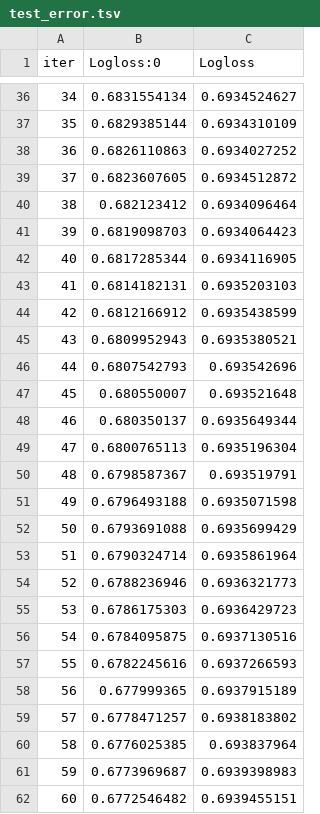
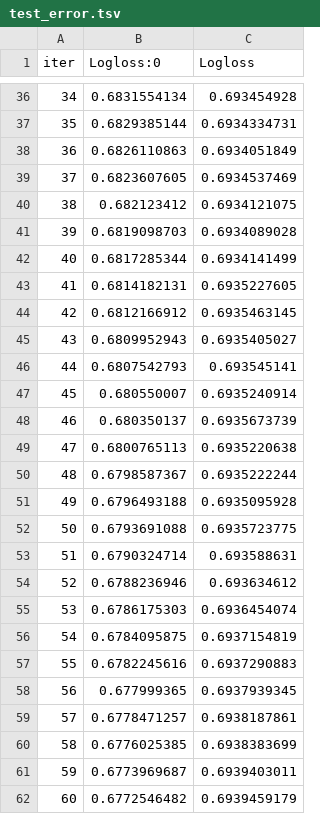
Before and after one commit to carokanns/the_new_Krypto, a TSV file: catboost_info/test_error.tsv, drawn as a sheet; only a part is shown, gaps mark what is left out; the diff covers the shown part only.

```diff
--- a/catboost_info/test_error.tsv
+++ b/catboost_info/test_error.tsv
@@ -36,27 +36,27 @@ iter	Logloss:0	Logloss
-34	0.6831554134	0.6934524627
-35	0.6829385144	0.6934310109
-36	0.6826110863	0.6934027252
-37	0.6823607605	0.6934512872
-38	0.682123412	0.6934096464
-39	0.6819098703	0.6934064423
-40	0.6817285344	0.6934116905
-41	0.6814182131	0.6935203103
-42	0.6812166912	0.6935438599
-43	0.6809952943	0.6935380521
-44	0.6807542793	0.693542696
-45	0.680550007	0.693521648
-46	0.680350137	0.6935649344
-47	0.6800765113	0.6935196304
-48	0.6798587367	0.693519791
-49	0.6796493188	0.6935071598
-50	0.6793691088	0.6935699429
-51	0.6790324714	0.6935861964
-52	0.6788236946	0.6936321773
-53	0.6786175303	0.6936429723
-54	0.6784095875	0.6937130516
-55	0.6782245616	0.6937266593
-56	0.677999365	0.6937915189
-57	0.6778471257	0.6938183802
-58	0.6776025385	0.693837964
-59	0.6773969687	0.6939398983
-60	0.6772546482	0.6939455151
+34	0.6831554134	0.693454928
+35	0.6829385144	0.6934334731
+36	0.6826110863	0.6934051849
+37	0.6823607605	0.6934537469
+38	0.682123412	0.6934121075
+39	0.6819098703	0.6934089028
+40	0.6817285344	0.6934141499
+41	0.6814182131	0.6935227605
+42	0.6812166912	0.6935463145
+43	0.6809952943	0.6935405027
+44	0.6807542793	0.693545141
+45	0.680550007	0.6935240914
+46	0.680350137	0.6935673739
+47	0.6800765113	0.6935220638
+48	0.6798587367	0.6935222244
+49	0.6796493188	0.6935095928
+50	0.6793691088	0.6935723775
+51	0.6790324714	0.693588631
+52	0.6788236946	0.693634612
+53	0.6786175303	0.6936454074
+54	0.6784095875	0.6937154819
+55	0.6782245616	0.6937290883
+56	0.677999365	0.6937939345
+57	0.6778471257	0.6938187861
+58	0.6776025385	0.6938383699
+59	0.6773969687	0.6939403011
+60	0.6772546482	0.6939459179
```
Also changed, not shown: 166 edited cells elsewhere in this file, catboost_info/time_left.tsv, 12 other files.
